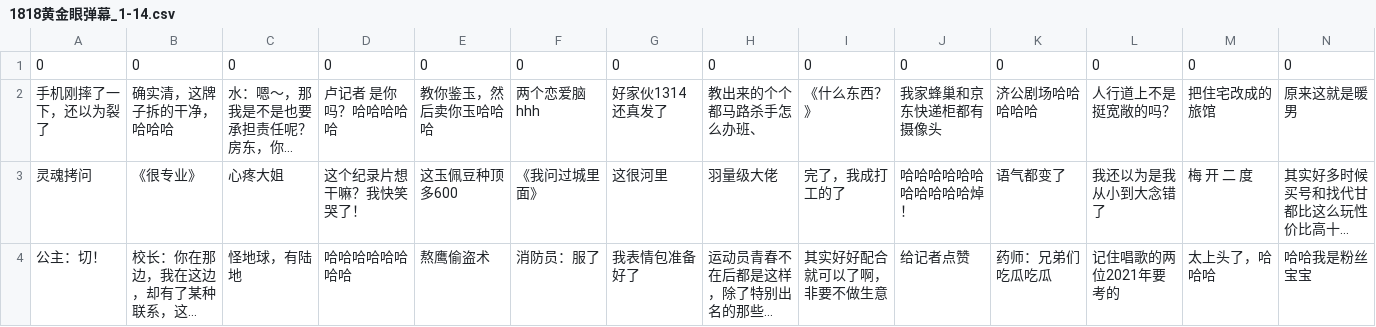
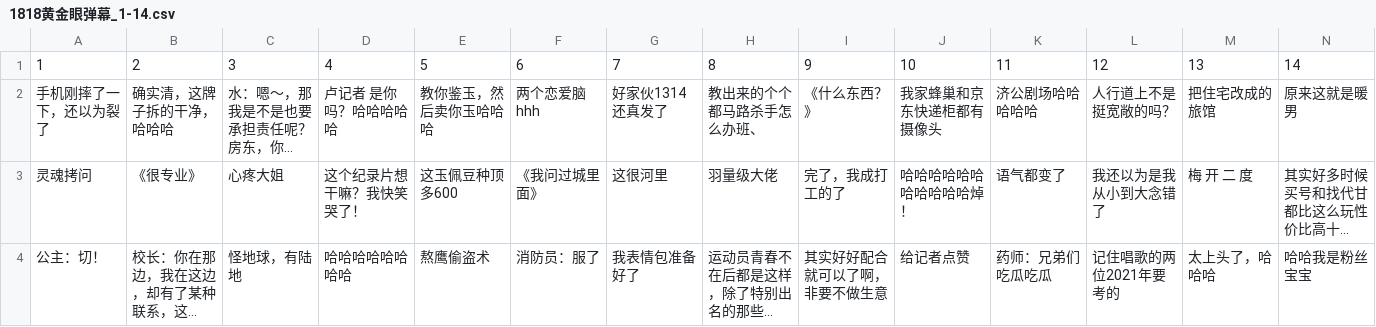
Before and after one commit to SONG-2J/VSAS, a CSV file: data/barrages/1818黄金眼弹幕_1-14.csv, drawn as a sheet; only a part is shown; long unchanged cells end in …; removed rows and columns are numbered as before the commit, all else as after; the diff names each change by its address in the sheet, - before the commit and + after, or states it on an @@ line.

```diff
--- a/data/barrages/1818黄金眼弹幕_1-14.csv
+++ b/data/barrages/1818黄金眼弹幕_1-14.csv
-row 1: 0 | 0 | 0 | 0 | 0 | 0 | 0 | 0 | 0 | 0 | 0 | 0 | 0 | 0
+row 1: 1 | 2 | 3 | 4 | 5 | 6 | 7 | 8 | 9 | 10 | 11 | 12 | 13 | 14
```
Also changed, not shown: 6 other files.
